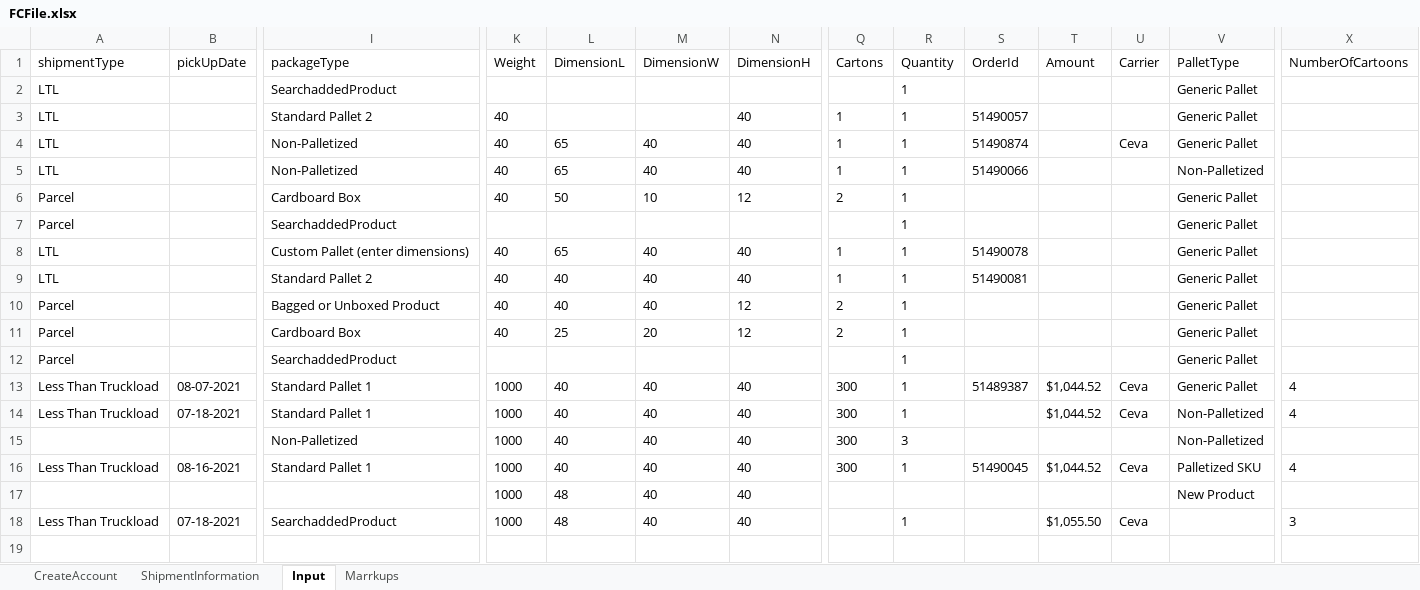
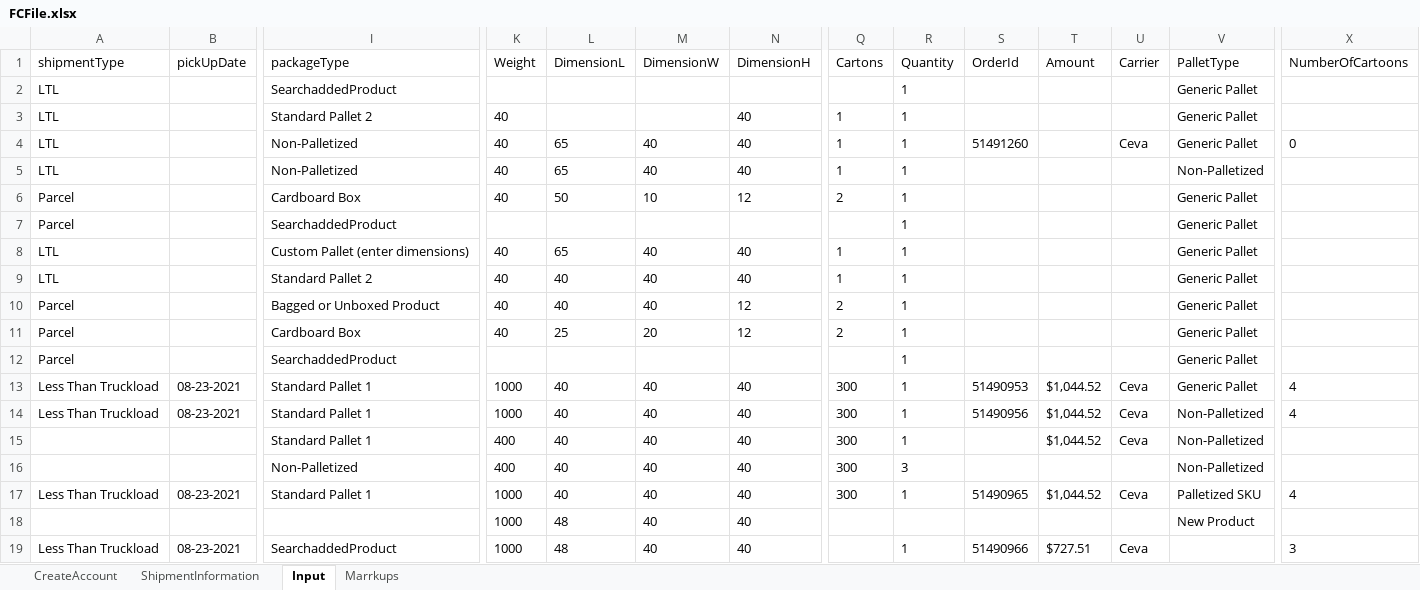
Before and after one commit to pgupta26/qualitesoft, an Excel workbook: binaries/FCfiles/FCFile.xlsx, sheet Input, drawn as a sheet; only a part is shown, gaps mark what is left out; values as stored, in another font and other column widths than the file's, no borders; addresses are those after the commit; rows hold the shown columns only; the diff names each change by its address in the sheet, - before the commit and + after, or states it on an @@ line.

```diff
--- a/binaries/FCfiles/FCFile.xlsx (sheet Input)
+++ b/binaries/FCfiles/FCFile.xlsx (sheet Input)
-S3 (OrderId): 51490057
+S3 (OrderId): (empty)
-S4 (OrderId): 51490874
+S4 (OrderId): 51491260
-X4 (NumberOfCartoons): (empty)
+X4 (NumberOfCartoons): 0
-S5 (OrderId): 51490066
+S5 (OrderId): (empty)
-S8 (OrderId): 51490078
+S8 (OrderId): (empty)
-S9 (OrderId): 51490081
+S9 (OrderId): (empty)
-B13 (pickUpDate): 08-07-2021
+B13 (pickUpDate): 08-23-2021
-S13 (OrderId): 51489387
+S13 (OrderId): 51490953
-B14 (pickUpDate): 07-18-2021
+B14 (pickUpDate): 08-23-2021
-S14 (OrderId): (empty)
+S14 (OrderId): 51490956
+row 15:  |  | Standard Pallet 1 | 400 | 40 | 40 | 40 | 300 | 1 |  | $1,044.52 | Ceva | Non-Palletized
-K16 (Weight): 1000
+K16 (Weight): 400
-B17 (pickUpDate): 08-16-2021
+B17 (pickUpDate): 08-23-2021
-S17 (OrderId): 51490045
+S17 (OrderId): 51490965
-B19 (pickUpDate): 07-18-2021
+B19 (pickUpDate): 08-23-2021
-S19 (OrderId): (empty)
+S19 (OrderId): 51490966
-T19 (Amount): $1,055.50
+T19 (Amount): $727.51
```
Also changed, not shown: binaries/FCfiles/ManageInvoiceTestData.xlsx, binaries/FCfiles/QA_517.xlsx, 42 other files.
